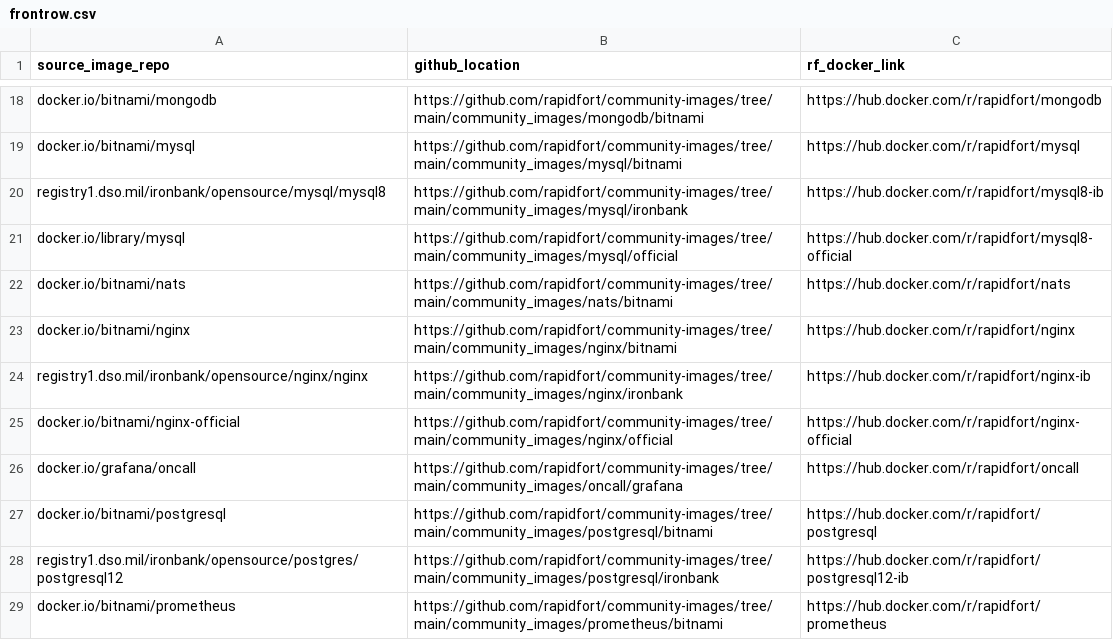
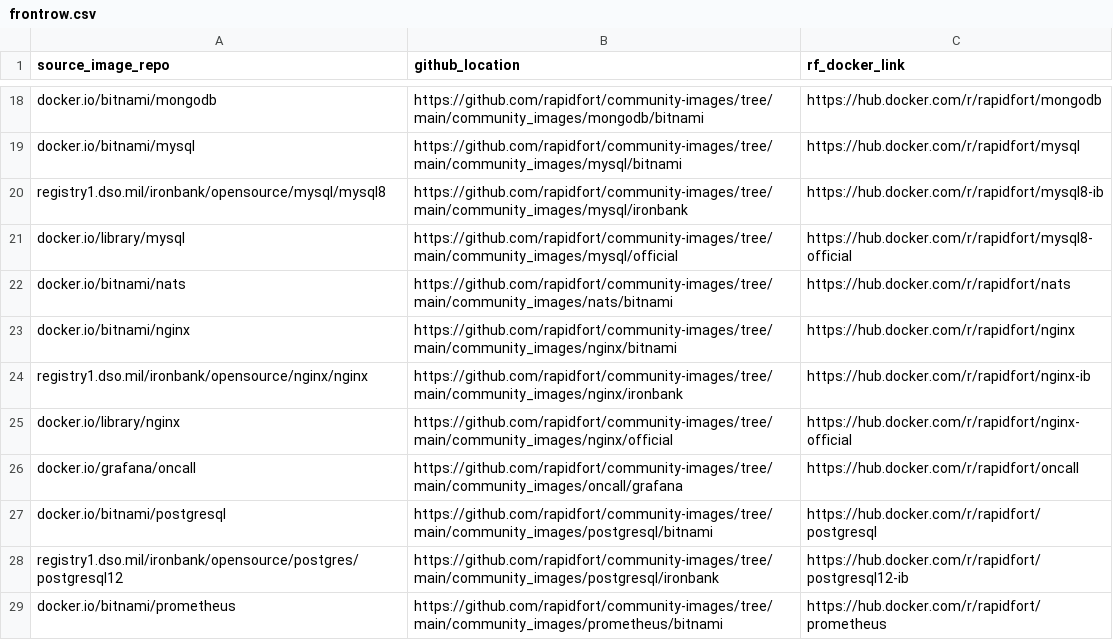
Before and after one commit to rapidfort/community-images, a CSV file: frontrow.csv, drawn as a sheet; only a part is shown, gaps mark what is left out.

```diff
--- a/frontrow.csv
+++ b/frontrow.csv
@@ -24,3 +24,3 @@ docker.io/bitnami/nginx,https://github.com/rapidfort/community-images/tree/main/
 registry1.dso.mil/ironbank/opensource/nginx/nginx,https://github.com/rapidfort/community-images/tree/main/community_images/nginx/ironbank,https://hub.docker.com/r/rapidfort/nginx-ib
-docker.io/bitnami/nginx-official,https://github.com/rapidfort/community-images/tree/main/community_images/nginx/official,https://hub.docker.com/r/rapidfort/nginx-official
+docker.io/library/nginx,https://github.com/rapidfort/community-images/tree/main/community_images/nginx/official,https://hub.docker.com/r/rapidfort/nginx-official
 docker.io/grafana/oncall,https://github.com/rapidfort/community-images/tree/main/community_images/oncall/grafana,https://hub.docker.com/r/rapidfort/oncall
```
Also changed, not shown: 4 other files.
